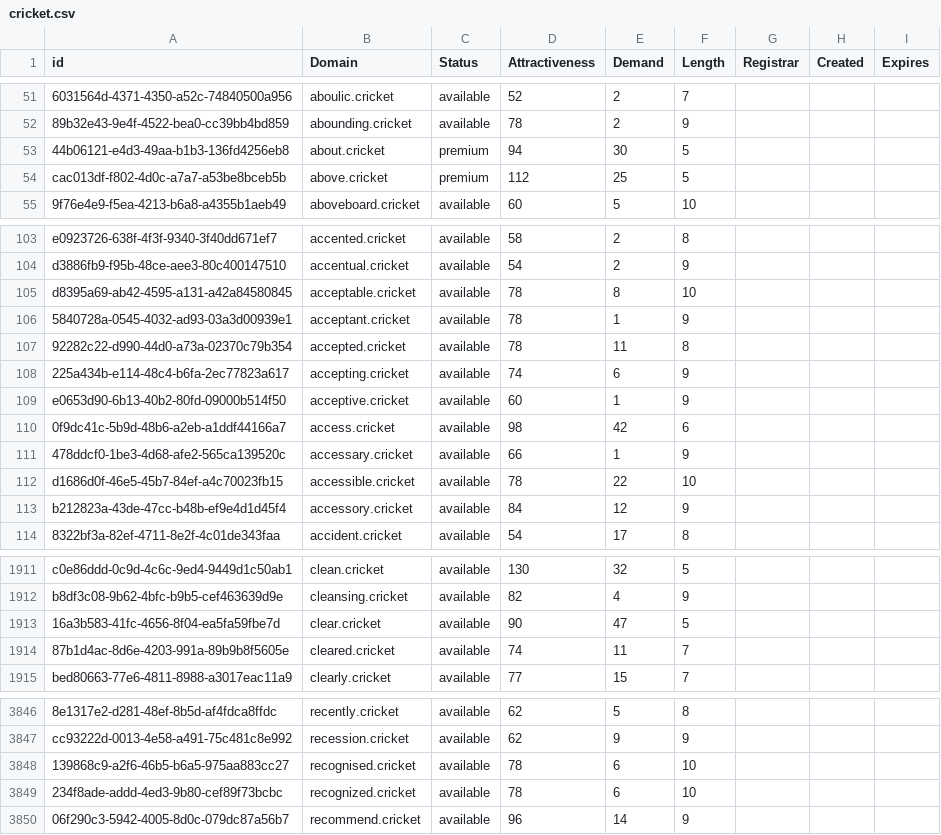
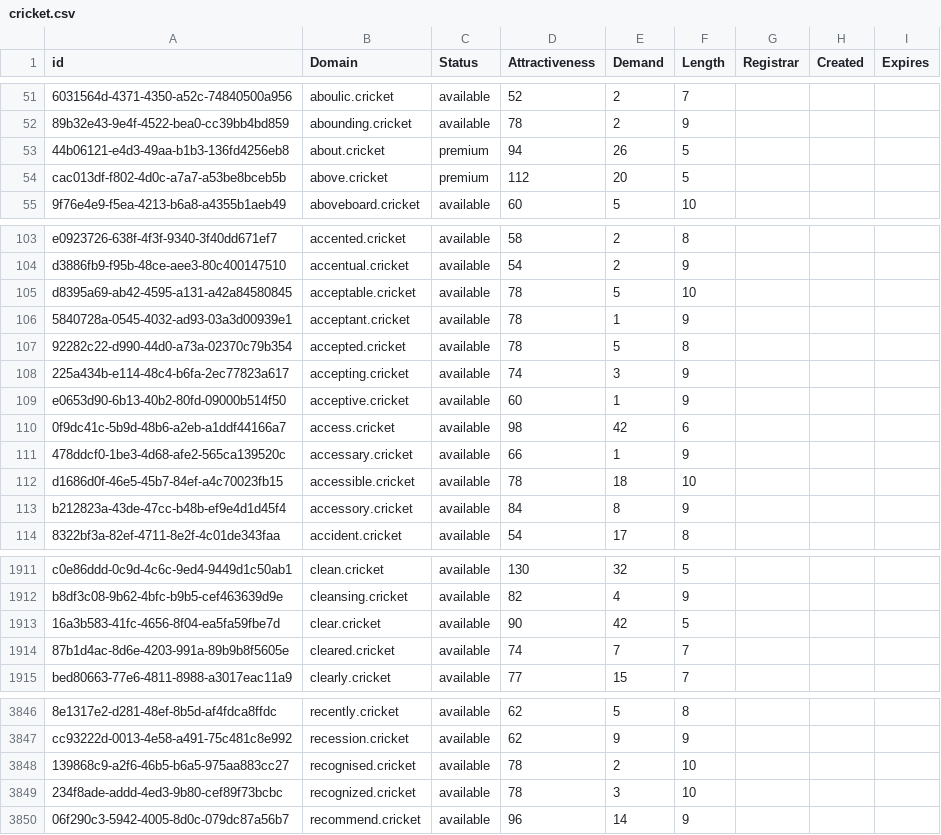
Before and after one commit to UniqueDomains/cricket-oneword-domains, a CSV file: cricket.csv, drawn as a sheet; only a part is shown, gaps mark what is left out; the diff covers the shown part only; the diff names each change by its address in the sheet, - before the commit and + after, or states it on an @@ line.

```diff
--- a/cricket.csv
+++ b/cricket.csv
-E53 (Demand): 30
+E53 (Demand): 26
-E54 (Demand): 25
+E54 (Demand): 20
-E105 (Demand): 8
+E105 (Demand): 5
-E107 (Demand): 11
+E107 (Demand): 5
-E108 (Demand): 6
+E108 (Demand): 3
-E112 (Demand): 22
+E112 (Demand): 18
-E113 (Demand): 12
+E113 (Demand): 8
-E1913 (Demand): 47
+E1913 (Demand): 42
-E1914 (Demand): 11
+E1914 (Demand): 7
-E3848 (Demand): 6
+E3848 (Demand): 2
-E3849 (Demand): 6
+E3849 (Demand): 3
```
Also changed, not shown: 36 edited cells elsewhere in this file, 2 other files.
